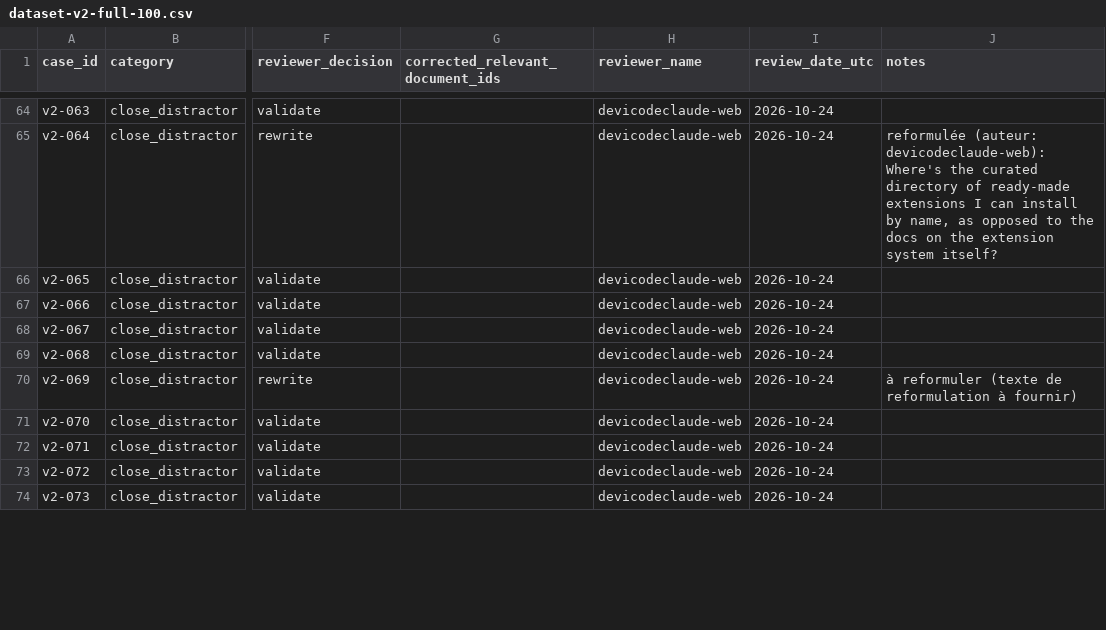
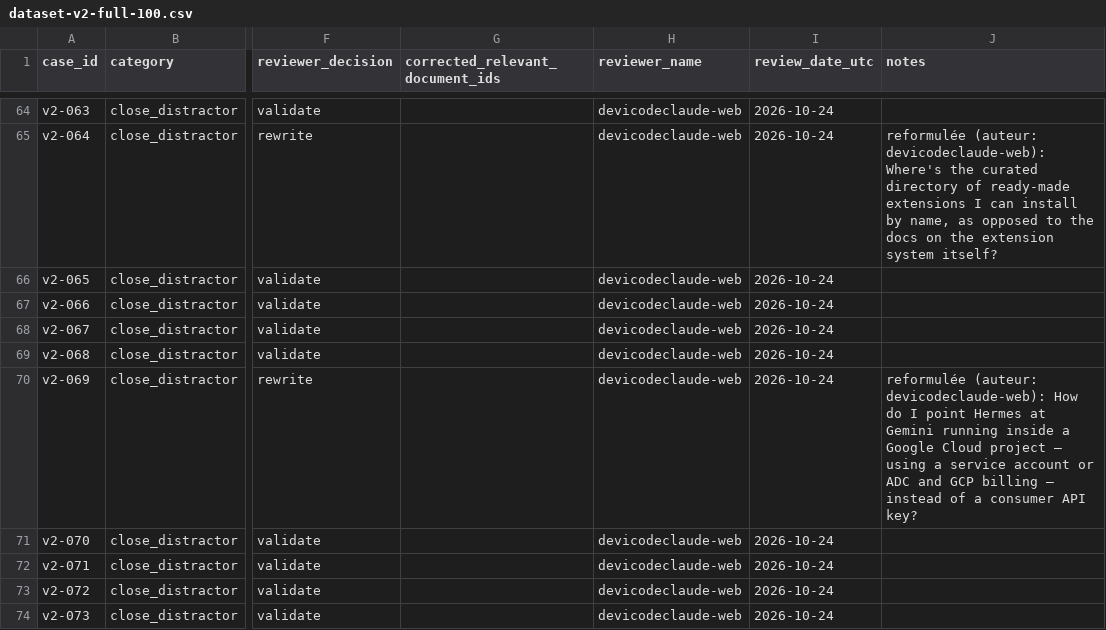
Before and after one commit to devicodeclaude-web/Rag-hermes-agent-, a CSV file: data/review/dataset-v2-full-100.csv, drawn as a sheet; only a part is shown, gaps mark what is left out; the diff covers the shown part only; the diff names each change by its address in the sheet, - before the commit and + after, or states it on an @@ line.

Commit message:
feat(revue): rewrites sous-lot 2b — v2-069/074/075/084 reformulées, v2-077 -> validate
- v2-069: axe contraste auth/billing (SA/ADC + projet GCP vs clé consumer), 'deployed endpoints' corrigé
- v2-074: ancré sur marqueurs resume_pending/resume_reason; cat chunk_boundary->simple (faits à 248c)
- v2-075: ancré jobs.json + écriture atomique (local), exclut contrat Chronos; cat chunk_boundary provisoire
- v2-077: validate (mapping 1:1 cached/ephemeral de prompt-assembly); cat chunk_boundary->simple (33c)
- v2-084: méta 'further down' retirée, recentré sur la branche host-refusé; cat chunk_boundary provisoire

Tous les 15 rewrites de la revue humaine sont désormais traités.

```diff
--- a/data/review/dataset-v2-full-100.csv
+++ b/data/review/dataset-v2-full-100.csv
-J70 (notes): à reformuler (texte de reformulation à fournir)
+J70 (notes): reformulée (auteur: devicodeclaude-web): How do I point Hermes at Gemini running inside a Google Cloud project — using a service account or ADC and GCP billing — instead of a consumer API key?
```
Also changed, not shown: 7 edited cells elsewhere in this file.
